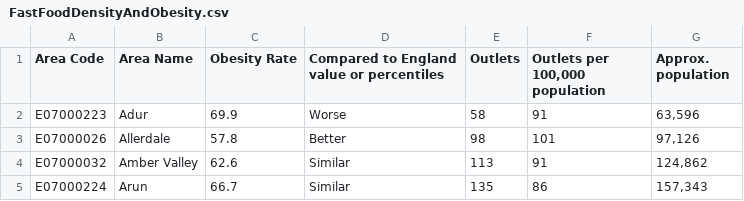
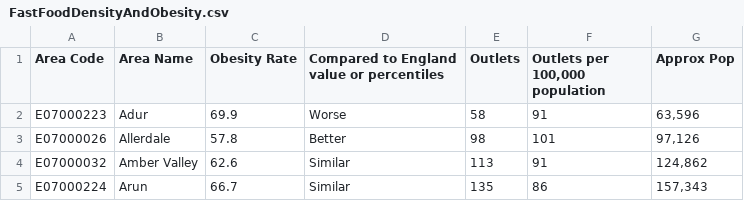
Before and after one commit to jesme00/jesme00.github.io, a CSV file: FastFoodDensityAndObesity.csv, drawn as a sheet; only a part is shown.

Commit message:
Update FastFoodDensityAndObesity.csv

```diff
--- a/FastFoodDensityAndObesity.csv
+++ b/FastFoodDensityAndObesity.csv
@@ -1,2 +1,2 @@
-Area Code,Area Name,Obesity Rate,Compared to England value or percentiles,Outlets,"Outlets per 100,000 population",Approx. population
+Area Code,Area Name,Obesity Rate,Compared to England value or percentiles,Outlets,"Outlets per 100,000 population",Approx Pop
 E07000223,Adur,69.9,Worse,58,91,"63,596"
```
